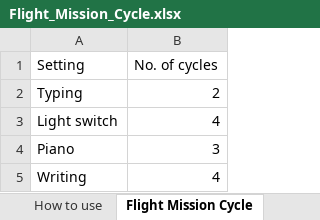
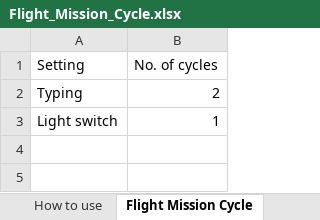
Before and after one commit to jensman100/GDP_47, an Excel workbook: Generating Flight Mission Cycle/Flight_Mission_Cycle.xlsx, sheet Flight Mission Cycle, drawn as a sheet; values as stored, in another font and other column widths than the file's, no borders; the diff names each change by its address in the sheet, - before the commit and + after, or states it on an @@ line.

```diff
--- a/Generating Flight Mission Cycle/Flight_Mission_Cycle.xlsx (sheet Flight Mission Cycle)
+++ b/Generating Flight Mission Cycle/Flight_Mission_Cycle.xlsx (sheet Flight Mission Cycle)
-B3 (No. of cycles): 4
+B3 (No. of cycles): 1
-row 4: Piano | 3
-row 5: Writing | 4
```
Also changed, not shown: sheet Typing, sheet Light switch, other sheet tabs, 2 other files.
